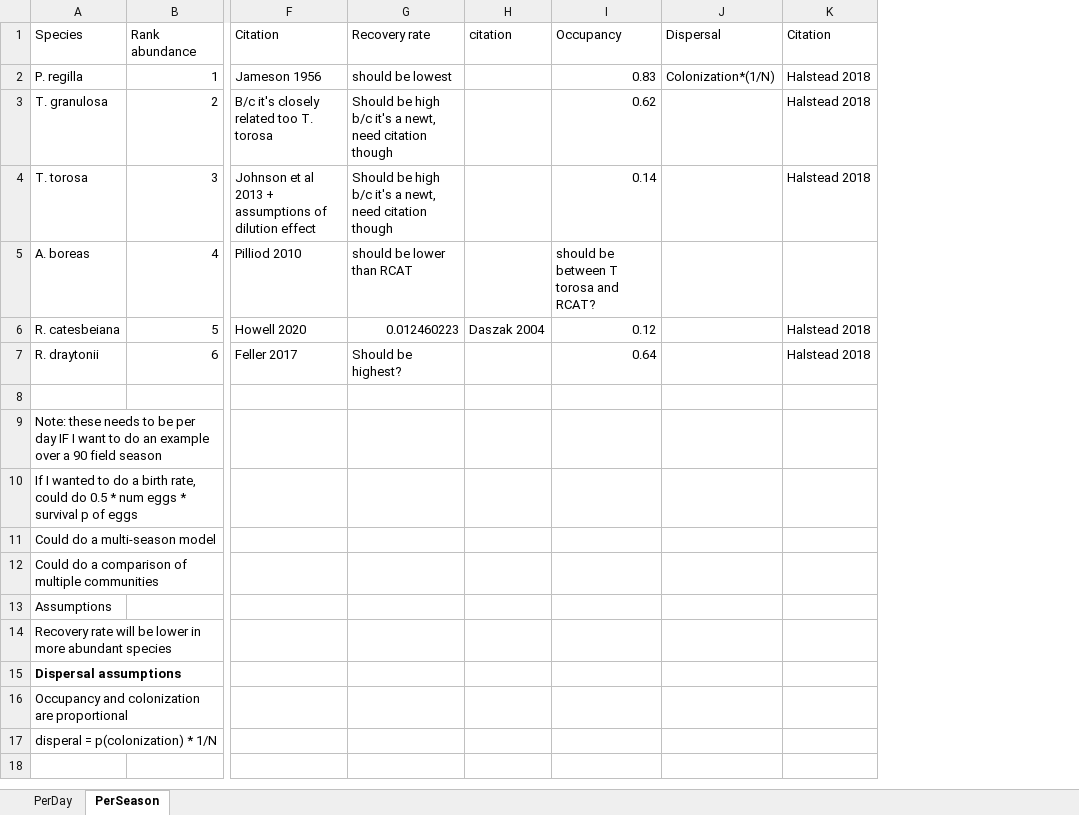
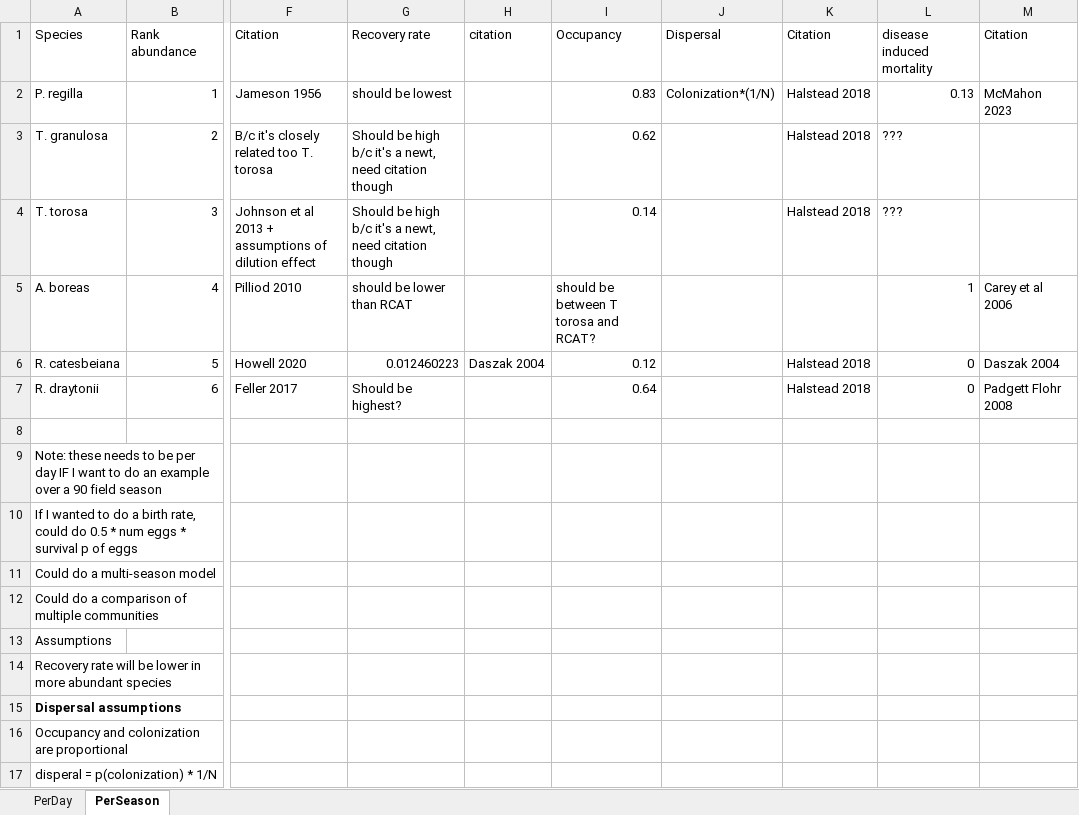
Before and after one commit to reedetile/MetaDisease, an Excel workbook: ParameterValues.xlsx, sheet PerSeason, drawn as a sheet; only a part is shown, gaps mark what is left out; values as stored, in another font and other column widths than the file's, no borders; the diff names each change by its address in the sheet, - before the commit and + after, or states it on an @@ line.

Commit message:
found parameters for prevalence. just need beta

```diff
--- a/ParameterValues.xlsx (sheet PerSeason)
+++ b/ParameterValues.xlsx (sheet PerSeason)
+column L, rows 1-7: disease induced mortality | 0.13 | ??? | ??? | 1 | 0 | 0
+column M, rows 1-7: Citation | McMahon 2023 |  |  | Carey et al 2006 | Daszak 2004 | Padgett Flohr 2008
```
Also changed, not shown: sheet PerDay, 5 other files.
